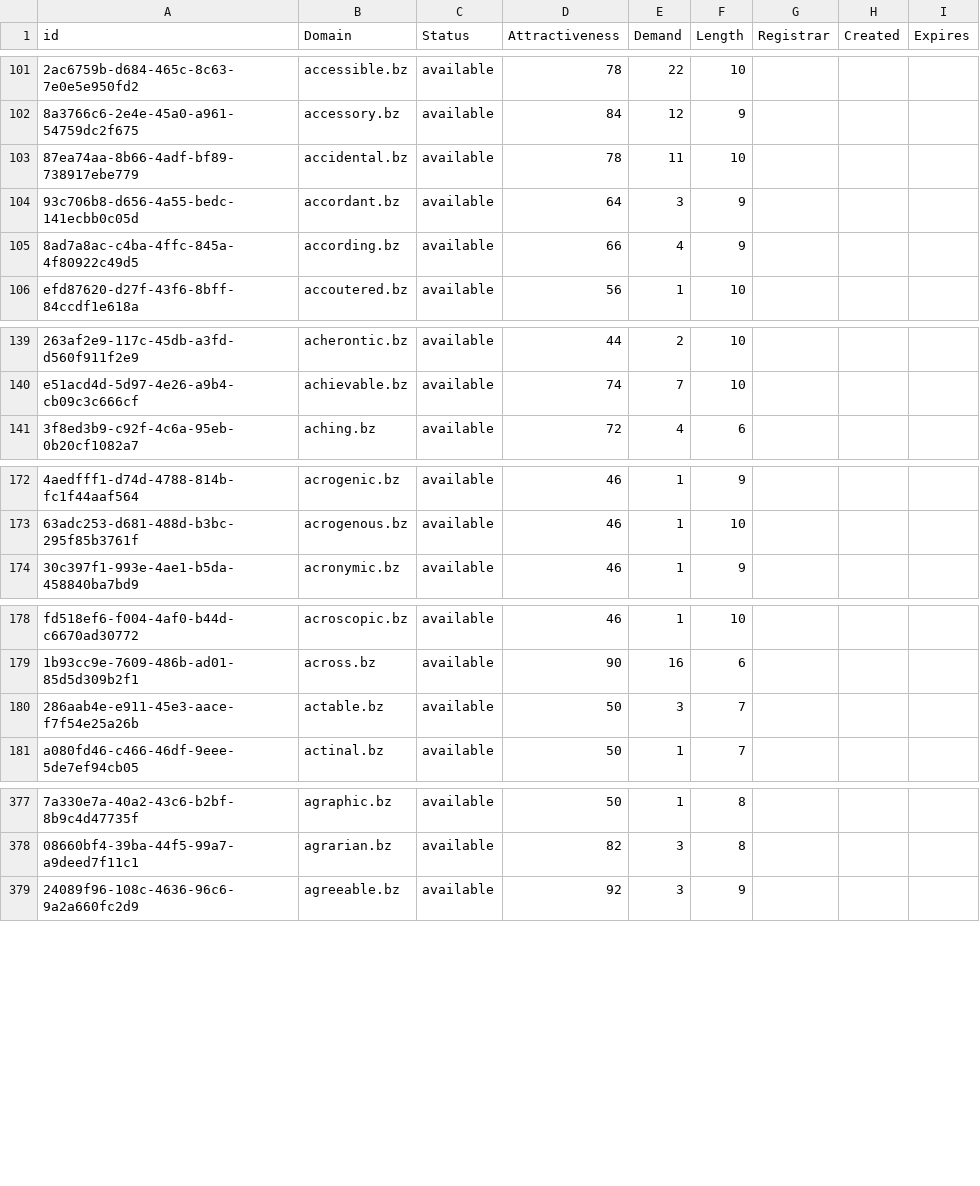
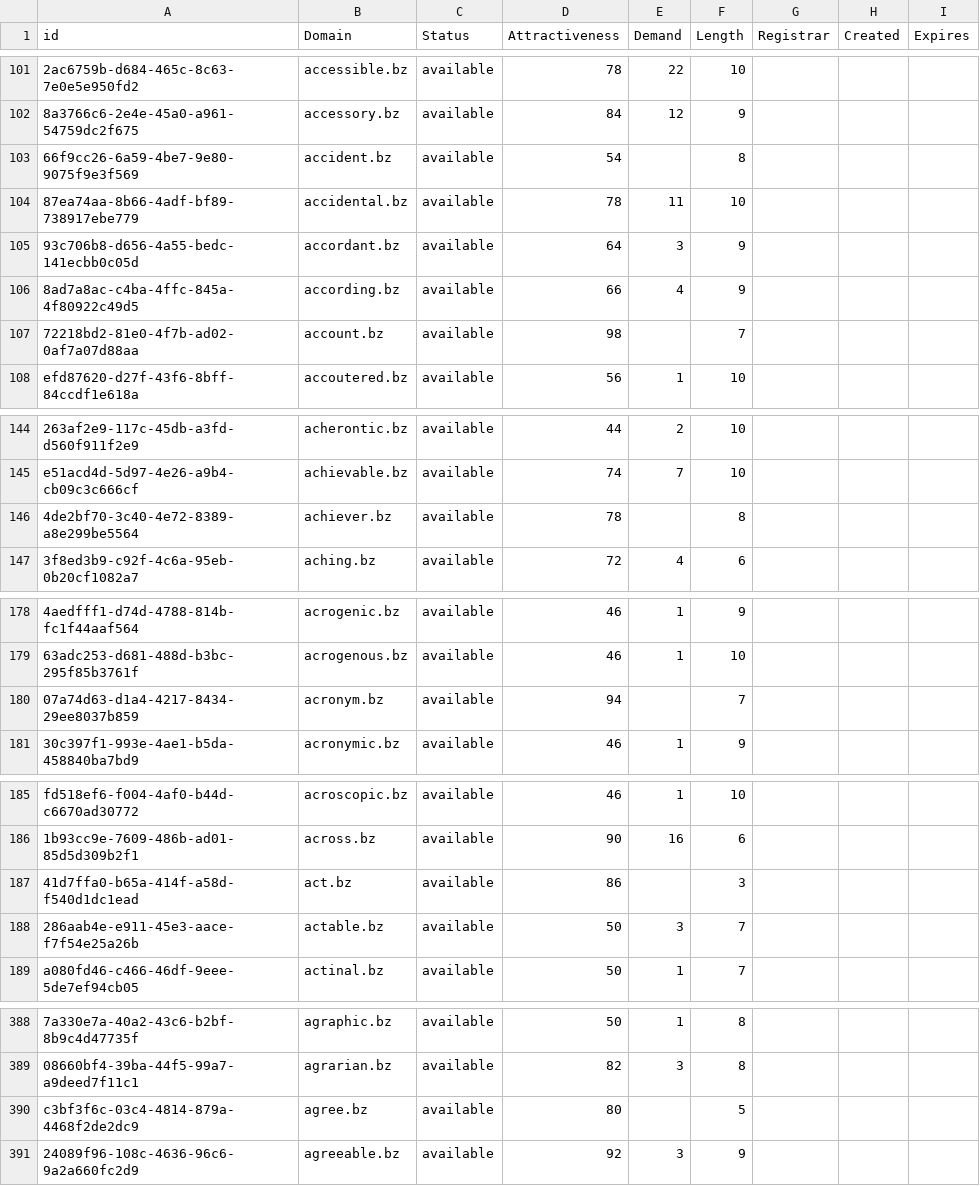
Before and after one commit to UniqueDomains/bz-oneword-domains, a CSV file: bz.csv, drawn as a sheet; only a part is shown, gaps mark what is left out; the diff covers the shown part only; the diff names each change by its address in the sheet, - before the commit and + after, or states it on an @@ line.

```diff
--- a/bz.csv
+++ b/bz.csv
+row 103: 66f9cc26-6a59-4be7-9e80-9075f9e3f569 | accident.bz | available | 54 |  | 8
+row 107: 72218bd2-81e0-4f7b-ad02-0af7a07d88aa | account.bz | available | 98 |  | 7
+row 146: 4de2bf70-3c40-4e72-8389-a8e299be5564 | achiever.bz | available | 78 |  | 8
+row 180: 07a74d63-d1a4-4217-8434-29ee8037b859 | acronym.bz | available | 94 |  | 7
+row 187: 41d7ffa0-b65a-414f-a58d-f540d1dc1ead | act.bz | available | 86 |  | 3
+row 390: c3bf3f6c-03c4-4814-879a-4468f2de2dc9 | agree.bz | available | 80 |  | 5
```
Also changed, not shown: 20 added rows and 37 edited cells elsewhere in this file, 2 other files.
